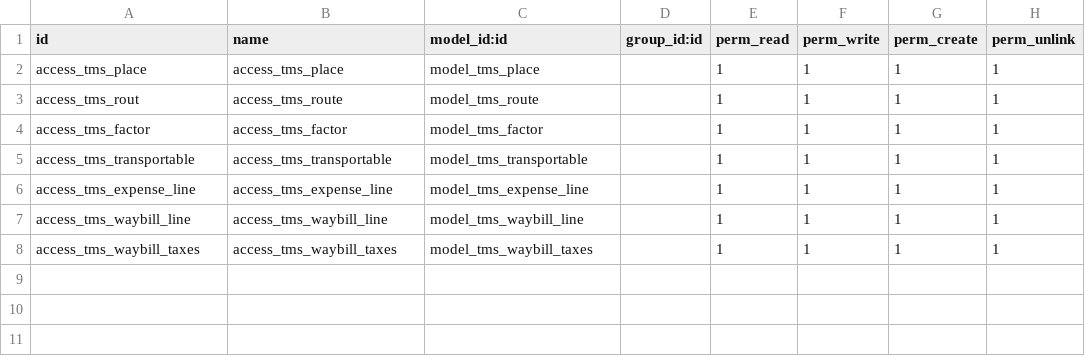
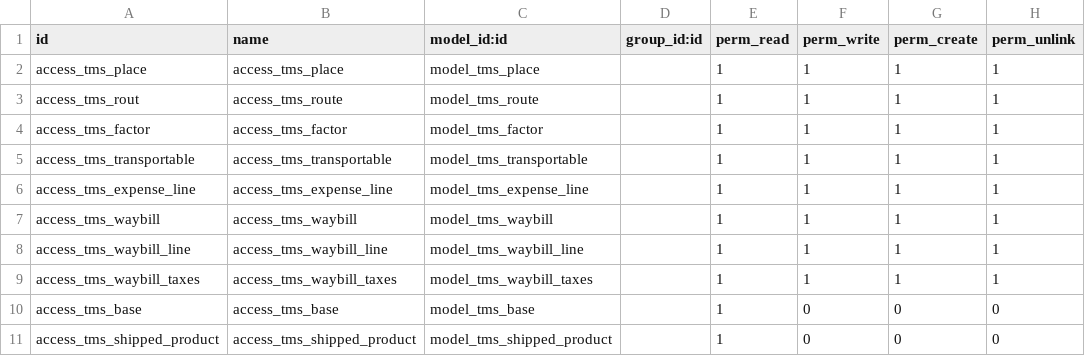
Before and after one commit to victormutunga/transport-management-system, a CSV file: tms/security/ir.model.access.csv, drawn as a sheet; the diff names each change by its address in the sheet, - before the commit and + after, or states it on an @@ line.

Commit message:
Tms Waybill View (#41)
* [REF][tms-waybill]-Refactoring view and deleted methods

* [FIX]-errors of pylint and add fields in view of tms_waybill

* [REF][tms-waybill]-add fields and refactoring view

```diff
--- a/tms/security/ir.model.access.csv
+++ b/tms/security/ir.model.access.csv
+row 7: access_tms_waybill | access_tms_waybill | model_tms_waybill |  | 1 | 1 | 1 | 1
+row 10: access_tms_base | access_tms_base | model_tms_base |  | 1 | 0 | 0 | 0
+row 11: access_tms_shipped_product | access_tms_shipped_product | model_tms_shipped_product |  | 1 | 0 | 0 | 0
```
Also changed, not shown: 14 other files.
